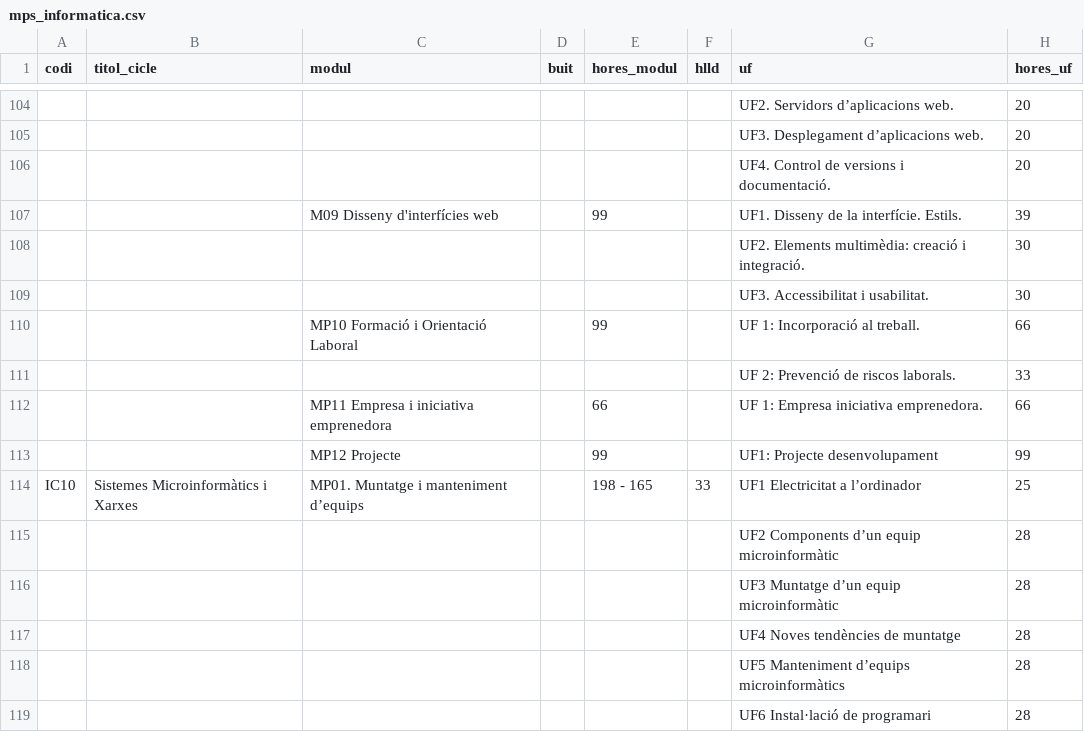
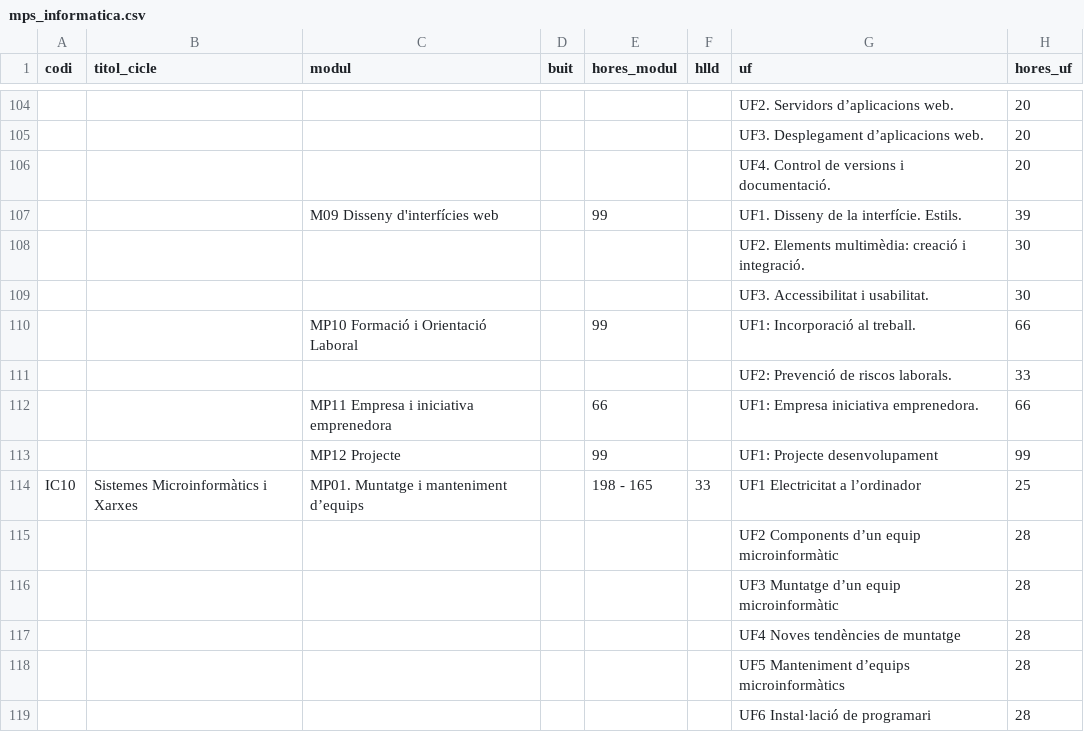
Before and after one commit to AWS2/portal-integrat-fp, a CSV file: misc/mps_informatica.csv, drawn as a sheet; only a part is shown, gaps mark what is left out; the diff names each change by its address in the sheet, - before the commit and + after, or states it on an @@ line.

```diff
--- a/misc/mps_informatica.csv
+++ b/misc/mps_informatica.csv
-G110 (uf): UF 1: Incorporació al treball.
+G110 (uf): UF1: Incorporació al treball.
-G111 (uf): UF 2: Prevenció de riscos laborals.
+G111 (uf): UF2: Prevenció de riscos laborals.
-G112 (uf): UF 1: Empresa iniciativa emprenedora.
+G112 (uf): UF1: Empresa iniciativa emprenedora.
```
Also changed, not shown: 10 other files.
